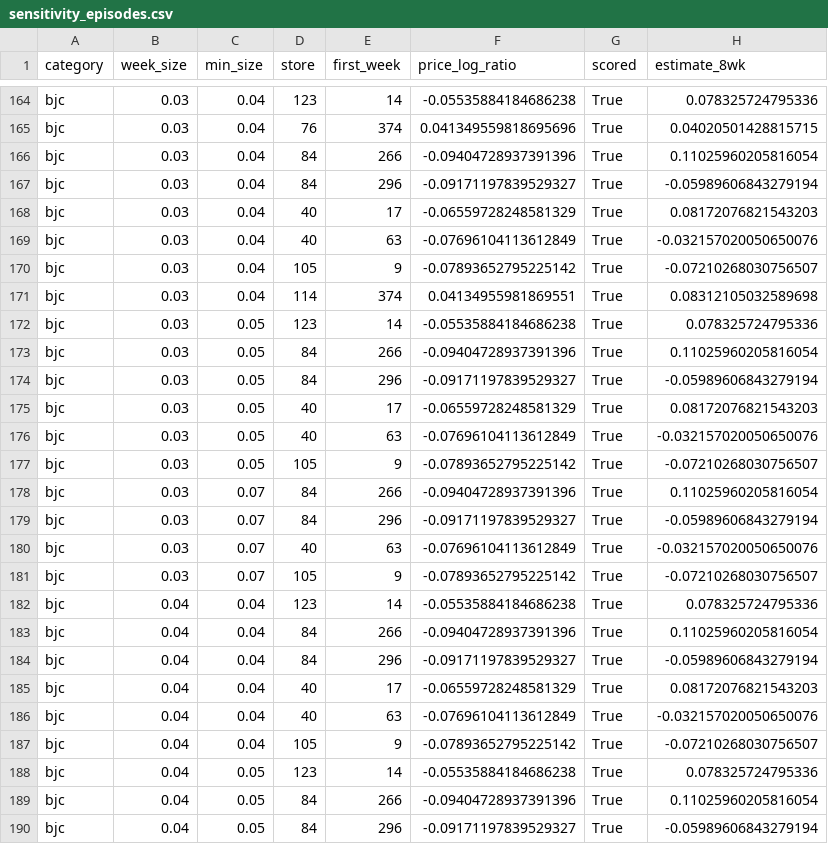
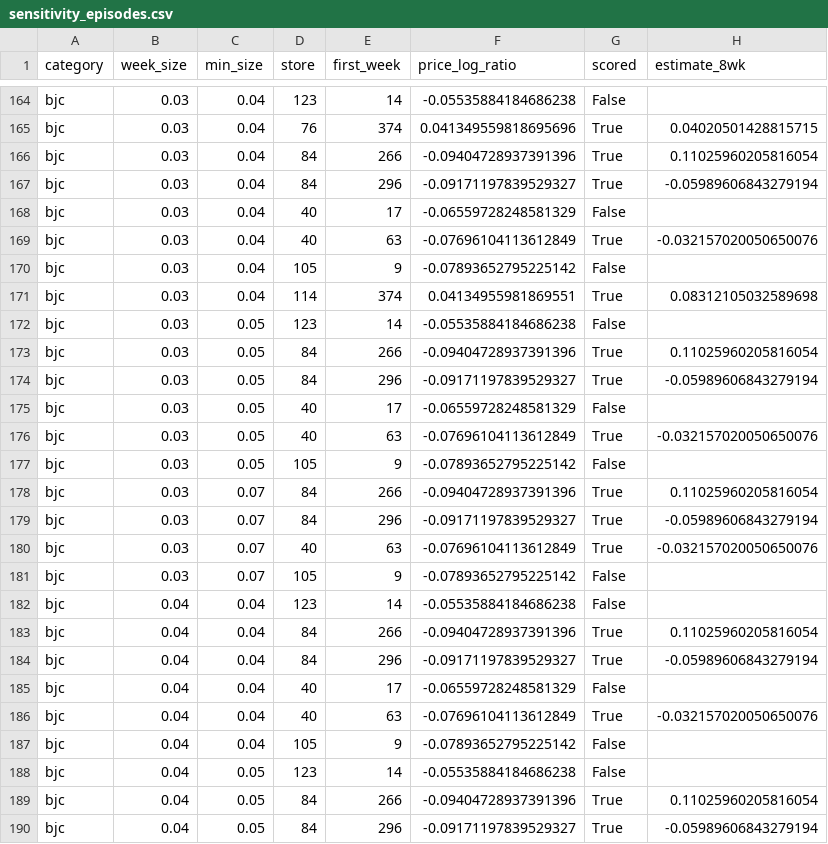
Before and after one commit to Kar488/retail-world-models, a CSV file: results/paper2/sensitivity_episodes.csv, drawn as a sheet; only a part is shown, gaps mark what is left out; the diff covers the shown part only; the diff names each change by its address in the sheet, - before the commit and + after, or states it on an @@ line.

```diff
--- a/results/paper2/sensitivity_episodes.csv
+++ b/results/paper2/sensitivity_episodes.csv
-G164 (scored): True
+G164 (scored): False
-H164 (estimate_8wk): 0.078325724795336
+H164 (estimate_8wk): (empty)
-G168 (scored): True
+G168 (scored): False
-H168 (estimate_8wk): 0.08172076821543203
+H168 (estimate_8wk): (empty)
-G170 (scored): True
+G170 (scored): False
-H170 (estimate_8wk): -0.07210268030756507
+H170 (estimate_8wk): (empty)
-G172 (scored): True
+G172 (scored): False
-H172 (estimate_8wk): 0.078325724795336
+H172 (estimate_8wk): (empty)
-G175 (scored): True
+G175 (scored): False
-H175 (estimate_8wk): 0.08172076821543203
+H175 (estimate_8wk): (empty)
-G177 (scored): True
+G177 (scored): False
-H177 (estimate_8wk): -0.07210268030756507
+H177 (estimate_8wk): (empty)
-G181:G182 (scored): True
+G181:G182 (scored): False
-H181 (estimate_8wk): -0.07210268030756507
+H181 (estimate_8wk): (empty)
-H182 (estimate_8wk): 0.078325724795336
+H182 (estimate_8wk): (empty)
-G185 (scored): True
+G185 (scored): False
-H185 (estimate_8wk): 0.08172076821543203
+H185 (estimate_8wk): (empty)
-G187:G188 (scored): True
+G187:G188 (scored): False
-H187 (estimate_8wk): -0.07210268030756507
+H187 (estimate_8wk): (empty)
-H188 (estimate_8wk): 0.078325724795336
+H188 (estimate_8wk): (empty)
```
Also changed, not shown: 38 edited cells elsewhere in this file, results/paper2/event_study.csv, results/paper2/price_path.csv, 30 other files.
